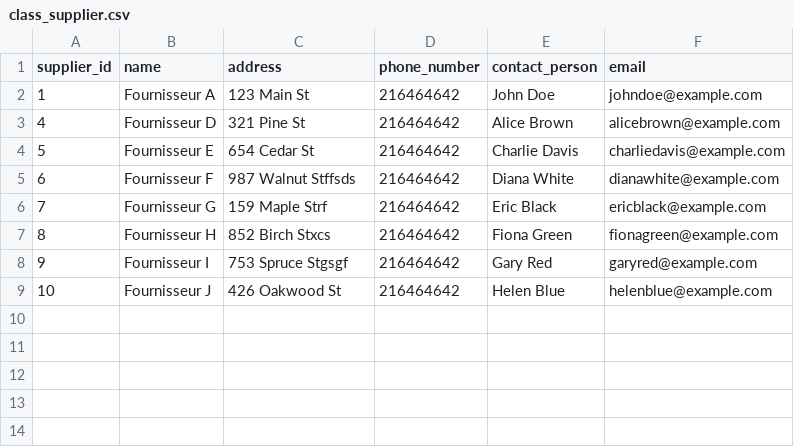
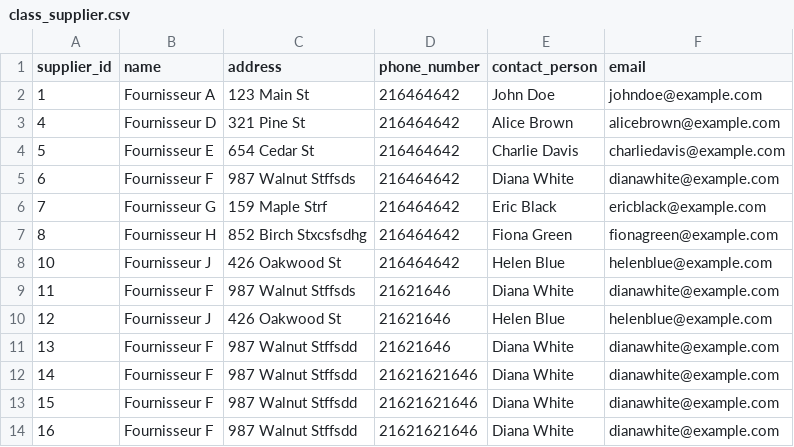
Before and after one commit to Mariama310/PROJET--1-, a CSV file: class_supplier.csv, drawn as a sheet.

Commit message:
fixed the errors with supplier

```diff
--- a/class_supplier.csv
+++ b/class_supplier.csv
@@ -6,4 +6,9 @@ supplier_id,name,address,phone_number,contact_person,email
 7,Fournisseur G,159 Maple Strf,216464642,Eric Black,ericblack@example.com
-8,Fournisseur H,852 Birch Stxcs,216464642,Fiona Green,fionagreen@example.com
-9,Fournisseur I,753 Spruce Stgsgf,216464642,Gary Red,garyred@example.com
+8,Fournisseur H,852 Birch Stxcsfsdhg,216464642,Fiona Green,fionagreen@example.com
 10,Fournisseur J,426 Oakwood St,216464642,Helen Blue,helenblue@example.com
+11,Fournisseur F,987 Walnut Stffsds,21621646,Diana White,dianawhite@example.com
+12,Fournisseur J,426 Oakwood St,21621646,Helen Blue,helenblue@example.com
+13,Fournisseur F,987 Walnut Stffsdd,21621646,Diana White,dianawhite@example.com
+14,Fournisseur F,987 Walnut Stffsdd,21621621646,Diana White,dianawhite@example.com
+15,Fournisseur F,987 Walnut Stffsdd,21621621646,Diana White,dianawhite@example.com
+16,Fournisseur F,987 Walnut Stffsdd,21621621646,Diana White,dianawhite@example.com
```
Also changed, not shown: 2 other files.
